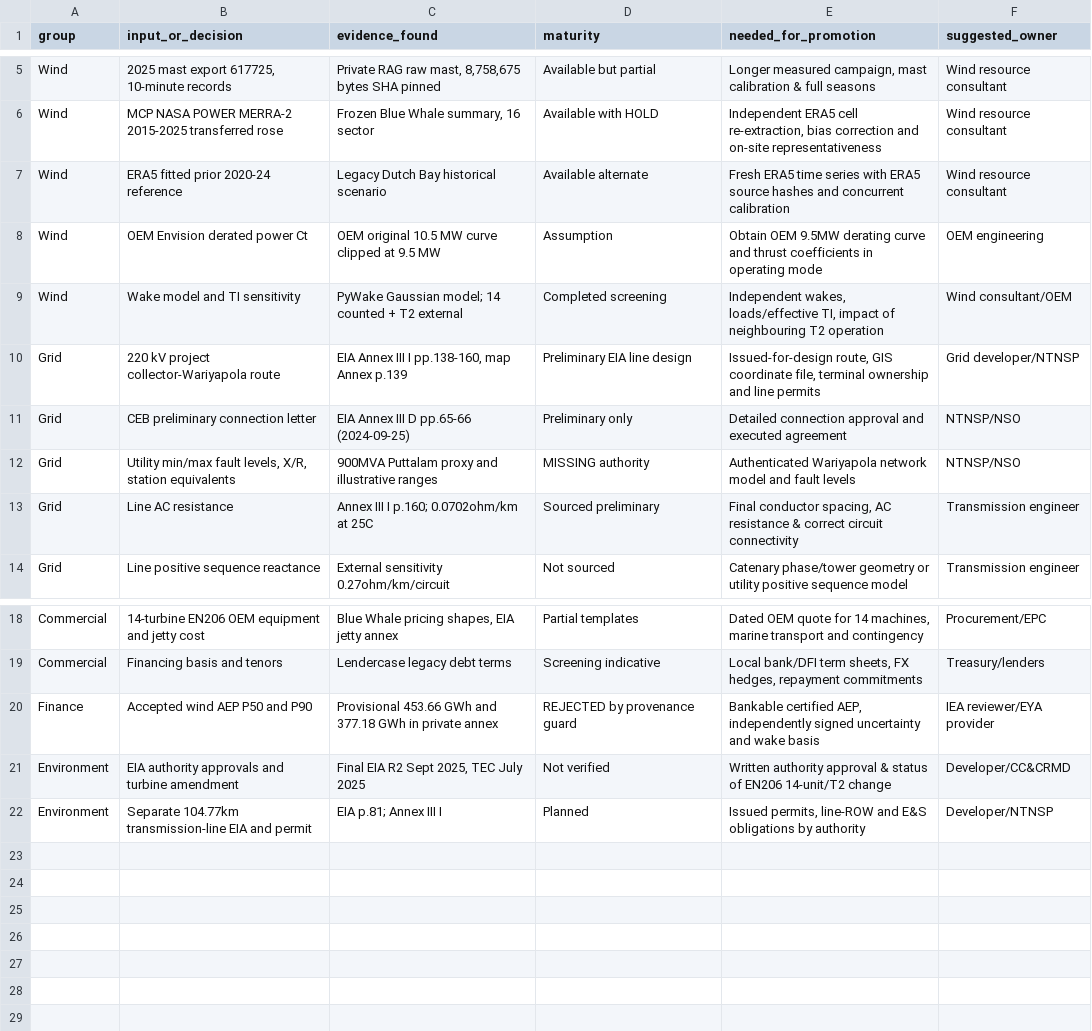
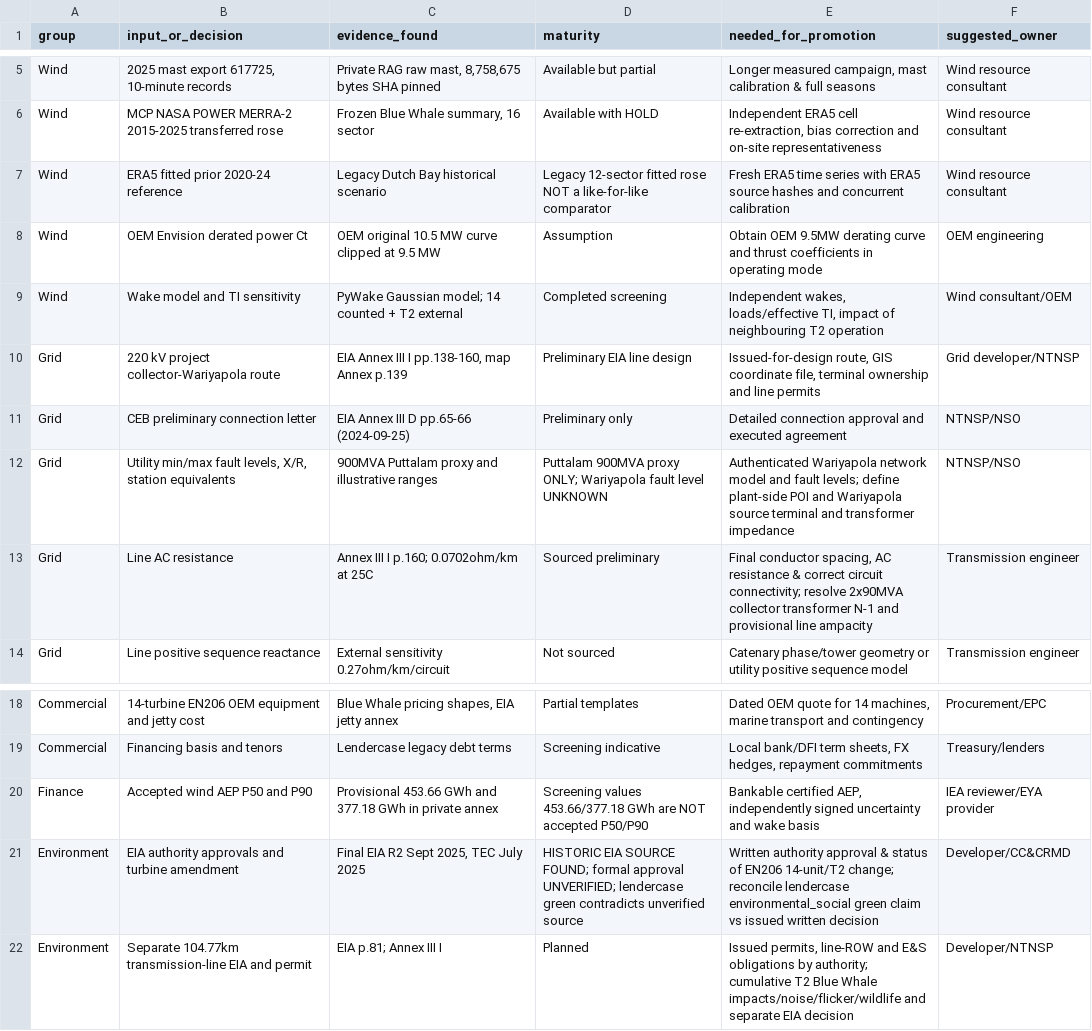
Before and after one commit to arunakulat/dutchbay-epc-model, a CSV file: docs/research/envision14_wariyapola_2026_11_24/evidence/consolidated_input_21.csv, drawn as a sheet; only a part is shown, gaps mark what is left out.

Commit message:
fix(R3): reconcile Envision EIA/wake/grid evidence and regenerate truthful DBPL P04 (#1939)

```diff
--- a/docs/research/envision14_wariyapola_2026_11_24/evidence/consolidated_input_21.csv
+++ b/docs/research/envision14_wariyapola_2026_11_24/evidence/consolidated_input_21.csv
@@ -6,3 +6,3 @@ Wind,"2025 mast export 617725, 10-minute records","Private RAG raw mast, 8,758,6
 Wind,MCP NASA POWER MERRA-2 2015-2025 transferred rose,"Frozen Blue Whale summary, 16 sector",Available with HOLD,"Independent ERA5 cell re-extraction, bias correction and on-site representativeness",Wind resource consultant
-Wind,ERA5 fitted prior 2020-24 reference,Legacy Dutch Bay historical scenario,Available alternate,Fresh ERA5 time series with ERA5 source hashes and concurrent calibration,Wind resource consultant
+Wind,ERA5 fitted prior 2020-24 reference,Legacy Dutch Bay historical scenario,Legacy 12-sector fitted rose NOT a like-for-like comparator,Fresh ERA5 time series with ERA5 source hashes and concurrent calibration,Wind resource consultant
 Wind,OEM Envision derated power Ct,OEM original 10.5 MW curve clipped at 9.5 MW,Assumption,Obtain OEM 9.5MW derating curve and thrust coefficients in operating mode,OEM engineering
@@ -11,4 +11,4 @@ Grid,220 kV project collector-Wariyapola route,"EIA Annex III I pp.138-160, map
 Grid,CEB preliminary connection letter,EIA Annex III D pp.65-66 (2024-09-25),Preliminary only,Detailed connection approval and executed agreement,NTNSP/NSO
-Grid,"Utility min/max fault levels, X/R, station equivalents",900MVA Puttalam proxy and illustrative ranges,MISSING authority,Authenticated Wariyapola network model and fault levels,NTNSP/NSO
-Grid,Line AC resistance,Annex III I p.160; 0.0702ohm/km at 25C,Sourced preliminary,"Final conductor spacing, AC resistance & correct circuit connectivity",Transmission engineer
+Grid,"Utility min/max fault levels, X/R, station equivalents",900MVA Puttalam proxy and illustrative ranges,Puttalam 900MVA proxy ONLY; Wariyapola fault level UNKNOWN,Authenticated Wariyapola network model and fault levels; define plant-side POI and Wariyapola source terminal and transformer impedance,NTNSP/NSO
+Grid,Line AC resistance,Annex III I p.160; 0.0702ohm/km at 25C,Sourced preliminary,"Final conductor spacing, AC resistance & correct circuit connectivity; resolve 2x90MVA collector transformer N-1 and provisional line ampacity",Transmission engineer
 Grid,Line positive sequence reactance,External sensitivity 0.27ohm/km/circuit,Not sourced,Catenary phase/tower geometry or utility positive sequence model,Transmission engineer
@@ -19,4 +19,4 @@ Commercial,14-turbine EN206 OEM equipment and jetty cost,"Blue Whale pricing sha
 Commercial,Financing basis and tenors,Lendercase legacy debt terms,Screening indicative,"Local bank/DFI term sheets, FX hedges, repayment commitments",Treasury/lenders
-Finance,Accepted wind AEP P50 and P90,Provisional 453.66 GWh and 377.18 GWh in private annex,REJECTED by provenance guard,"Bankable certified AEP, independently signed uncertainty and wake basis",IEA reviewer/EYA provider
-Environment,EIA authority approvals and turbine amendment,"Final EIA R2 Sept 2025, TEC July 2025",Not verified,Written authority approval & status of EN206 14-unit/T2 change,Developer/CC&CRMD
-Environment,Separate 104.77km transmission-line EIA and permit,EIA p.81; Annex III I,Planned,"Issued permits, line-ROW and E&S obligations by authority",Developer/NTNSP
+Finance,Accepted wind AEP P50 and P90,Provisional 453.66 GWh and 377.18 GWh in private annex,Screening values 453.66/377.18 GWh are NOT accepted P50/P90,"Bankable certified AEP, independently signed uncertainty and wake basis",IEA reviewer/EYA provider
+Environment,EIA authority approvals and turbine amendment,"Final EIA R2 Sept 2025, TEC July 2025",HISTORIC EIA SOURCE FOUND; formal approval UNVERIFIED; lendercase green contradicts unverified source,Written authority approval & status of EN206 14-unit/T2 change; reconcile lendercase environmental_social green claim vs issued written decision,Developer/CC&CRMD
+Environment,Separate 104.77km transmission-line EIA and permit,EIA p.81; Annex III I,Planned,"Issued permits, line-ROW and E&S obligations by authority; cumulative T2 Blue Whale impacts/noise/flicker/wildlife and separate EIA decision",Developer/NTNSP
```
Also changed, not shown: 17 other files.
